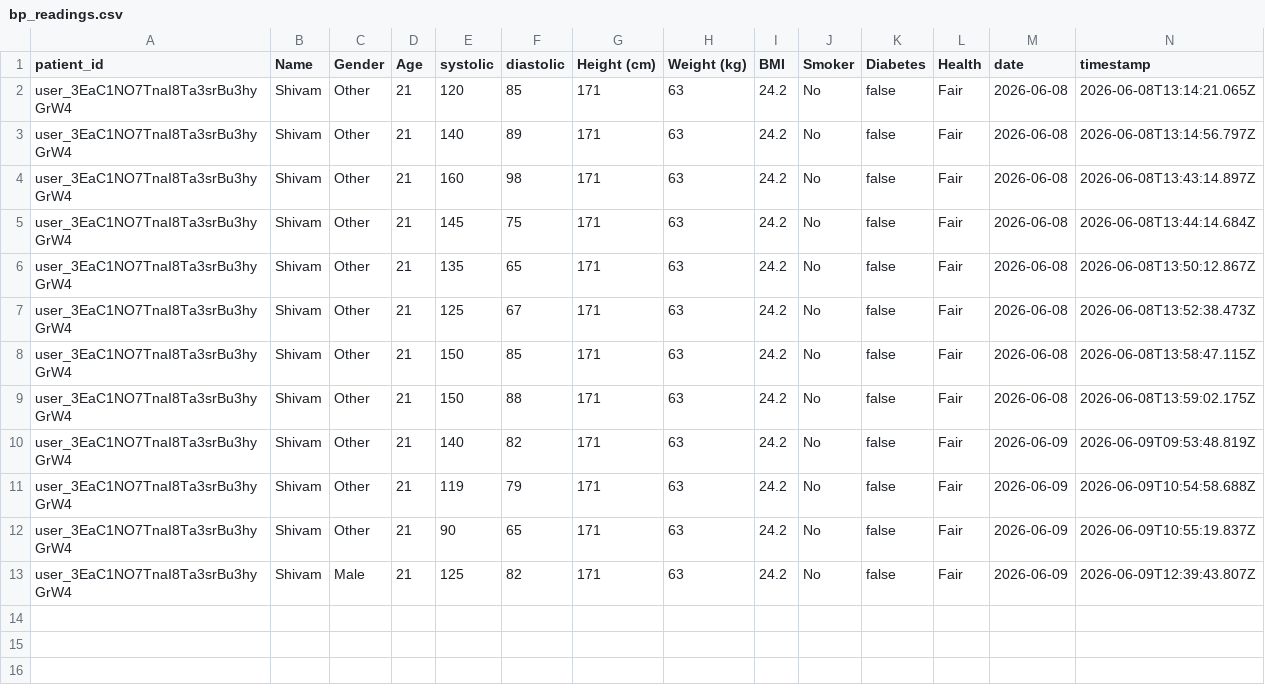
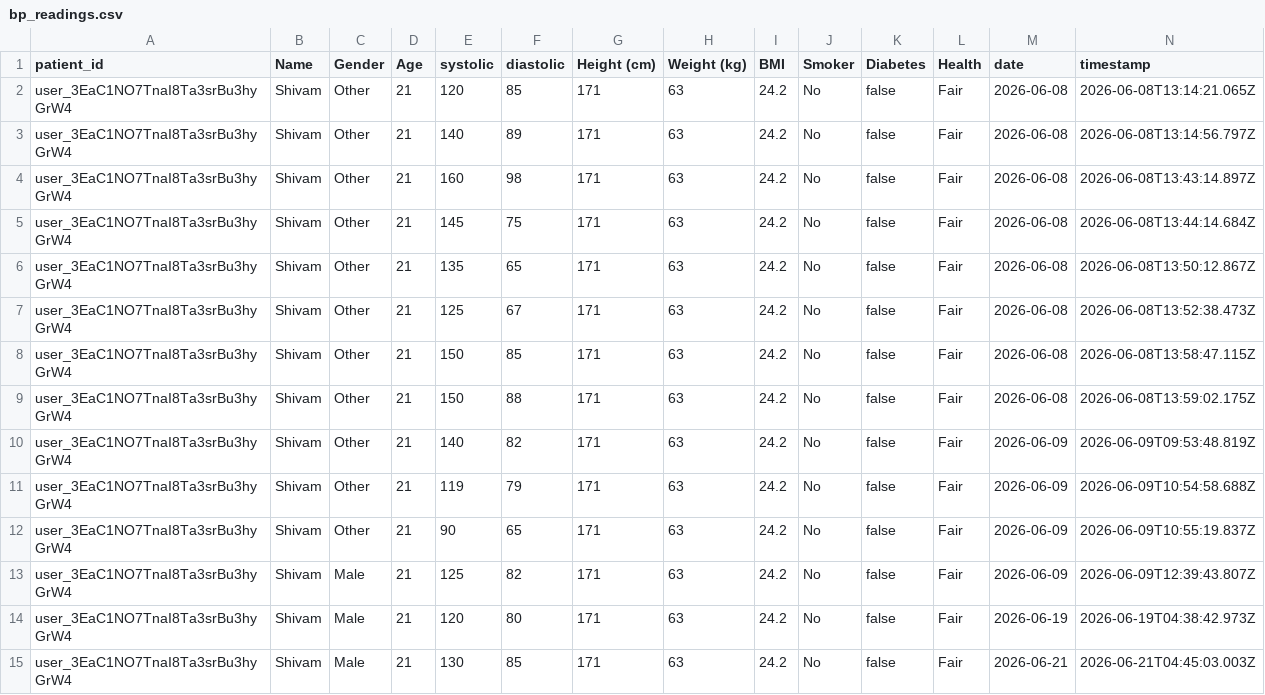
Before and after one commit to Shivam65672/Neurova, a CSV file: bp_readings.csv, drawn as a sheet; only a part is shown; rows hold the shown columns only; the diff names each change by its address in the sheet, - before the commit and + after, or states it on an @@ line.

```diff
--- a/bp_readings.csv
+++ b/bp_readings.csv
+row 14: user_3EaC1NO7TnaI8Ta3srBu3hyGrW4 | Shivam | Male | 21 | 120 | 80 | 171 | 63 | 24.2 | No | false | Fair | 2026-06-19 | 2026-06-19T04:38:42.973Z
+row 15: user_3EaC1NO7TnaI8Ta3srBu3hyGrW4 | Shivam | Male | 21 | 130 | 85 | 171 | 63 | 24.2 | No | false | Fair | 2026-06-21 | 2026-06-21T04:45:03.003Z
```
Also changed, not shown: 32 other files.
